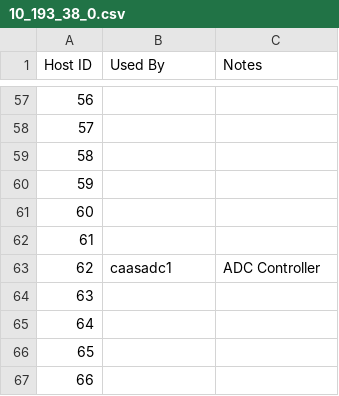
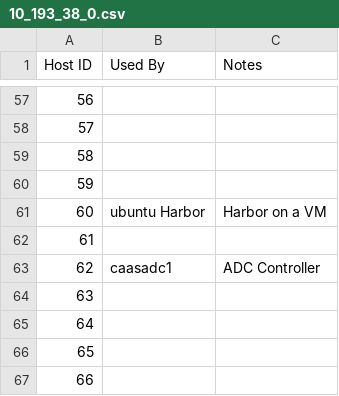
Before and after one commit to Tanzu-Solutions-Engineering/CaaSEnv, a CSV file: EnvironmentalInfo/10_193_38_0.csv, drawn as a sheet; only a part is shown, gaps mark what is left out.

Commit message:
Update 10_193_38_0.csv

```diff
--- a/EnvironmentalInfo/10_193_38_0.csv
+++ b/EnvironmentalInfo/10_193_38_0.csv
@@ -60,3 +60,3 @@
 59,,
-60,,
+60,ubuntu Harbor,Harbor on a VM
 61,,
```
